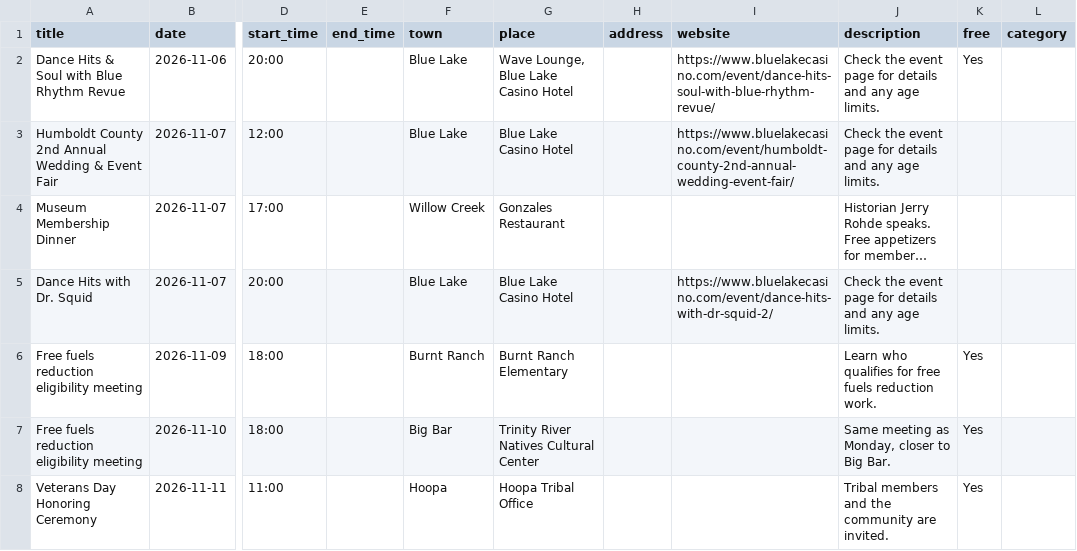
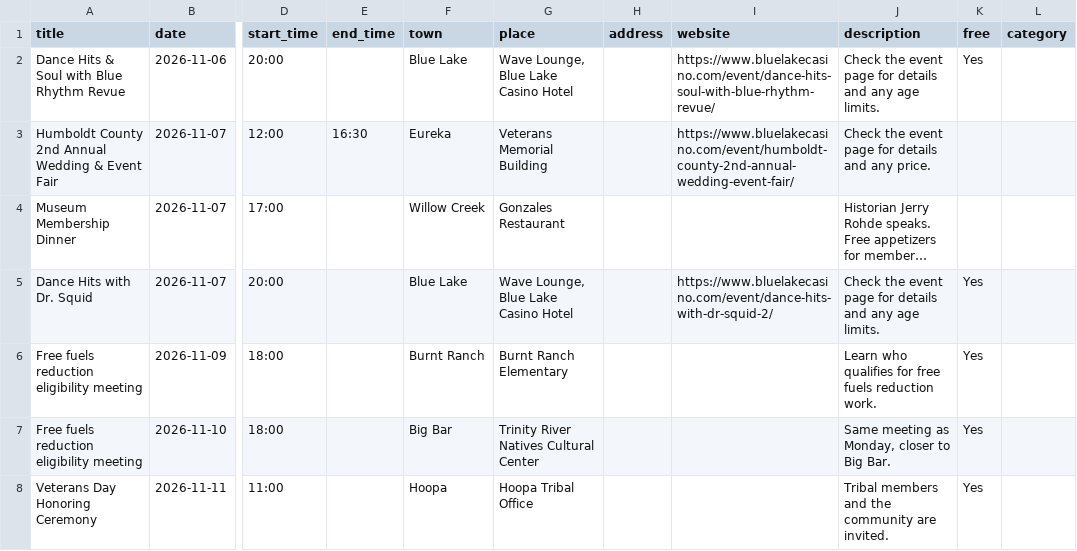
Before and after one commit to sydneyballam/webdesign, a CSV file: calendar/sample-sheet.csv, drawn as a sheet; only a part is shown, gaps mark what is left out; long unchanged cells end in …; the diff names each change by its address in the sheet, - before the commit and + after, or states it on an @@ line.

```diff
--- a/calendar/sample-sheet.csv
+++ b/calendar/sample-sheet.csv
-E3 (end_time): (empty)
+E3 (end_time): 16:30
-F3 (town): Blue Lake
+F3 (town): Eureka
-G3 (place): Blue Lake Casino Hotel
+G3 (place): Veterans Memorial Building
-J3 (description): …and any age limits.
+J3 (description): …and any price.
-G5 (place): Blue Lake Casino Hotel
+G5 (place): Wave Lounge, Blue Lake Casino Hotel
-K5 (free): (empty)
+K5 (free): Yes
```
Also changed, not shown: 11 other files.
